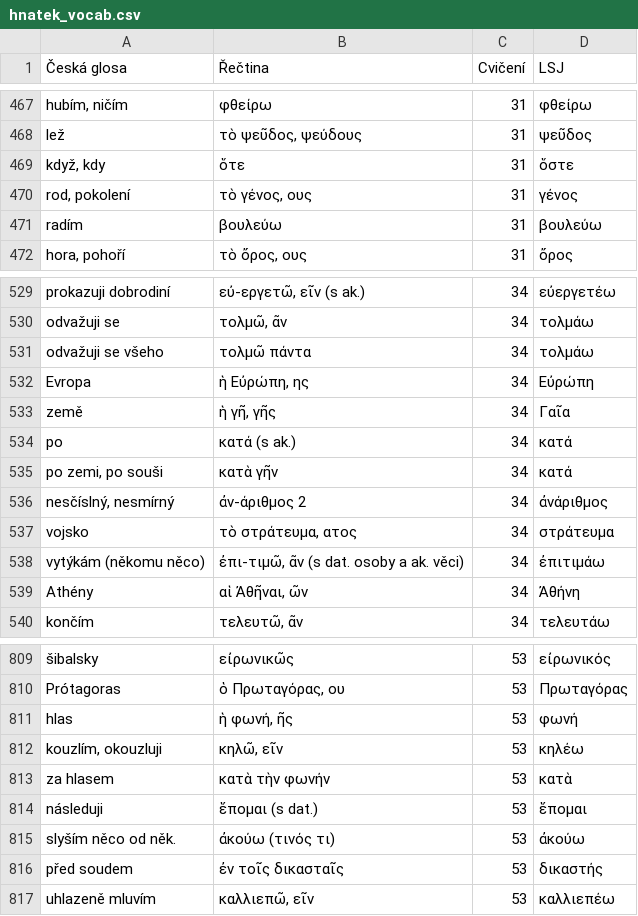
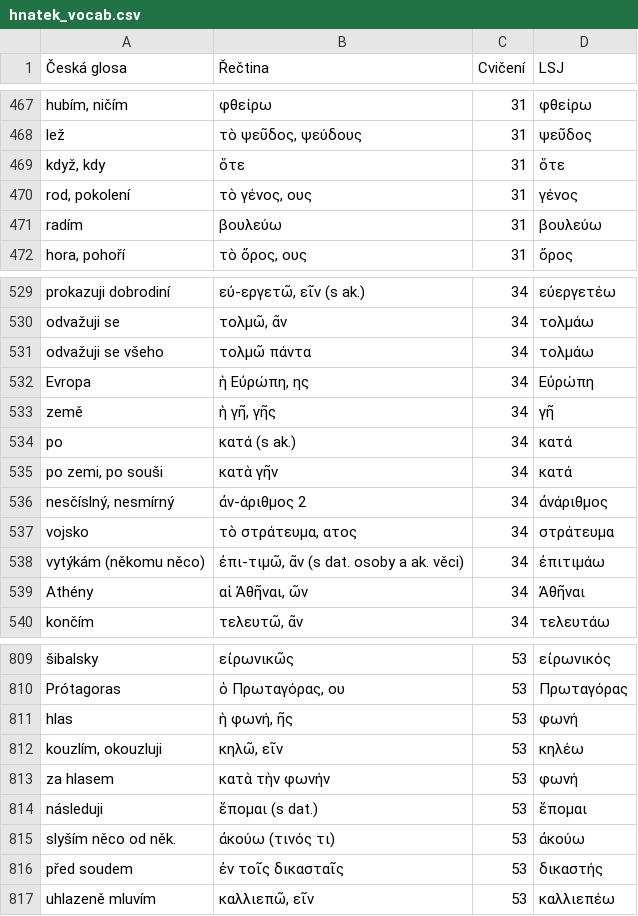
Before and after one commit to maslism/gr-lexica, a CSV file: data/hnatek_vocab.csv, drawn as a sheet; only a part is shown, gaps mark what is left out.

```diff
--- a/data/hnatek_vocab.csv
+++ b/data/hnatek_vocab.csv
@@ -468,3 +468,3 @@ hubím, ničím;φθείρω;31;φθείρω
 lež;τὸ ψεῦδος, ψεύδους;31;ψεῦδος
-když, kdy;ὅτε;31;ὅστε
+když, kdy;ὅτε;31;ὅτε
 rod, pokolení;τὸ γένος, ους;31;γένος
@@ -532,3 +532,3 @@ odvažuji se všeho;τολμῶ πάντα;34;τολμάω
 Evropa;ἡ Εὐρώπη, ης;34;Εὐρώπη
-země;ἡ γῆ, γῆς;34;Γαῖα
+země;ἡ γῆ, γῆς;34;γῆ
 po;κατά (s ak.);34;κατά
@@ -538,3 +538,3 @@ vojsko;τὸ στράτευμα, ατος;34;στράτευμα
 vytýkám (někomu něco);ἐπι-τιμῶ, ᾶν (s dat. osoby a ak. věci);34;ἐπιτιμάω
-Athény;αἱ Ἀθῆναι, ῶν;34;Ἀθήνη
+Athény;αἱ Ἀθῆναι, ῶν;34;Ἀθῆναι
 končím;τελευτῶ, ᾶν;34;τελευτάω
@@ -812,3 +812,3 @@ hlas;ἡ φωνή, ῆς;53;φωνή
 kouzlím, okouzluji;κηλῶ, εῖν;53;κηλέω
-za hlasem;κατὰ τὴν φωνήν;53;κατὰ
+za hlasem;κατὰ τὴν φωνήν;53;φωνή
 následuji;ἕπομαι (s dat.);53;ἕπομαι
```
Also changed, not shown: 1 other file.
